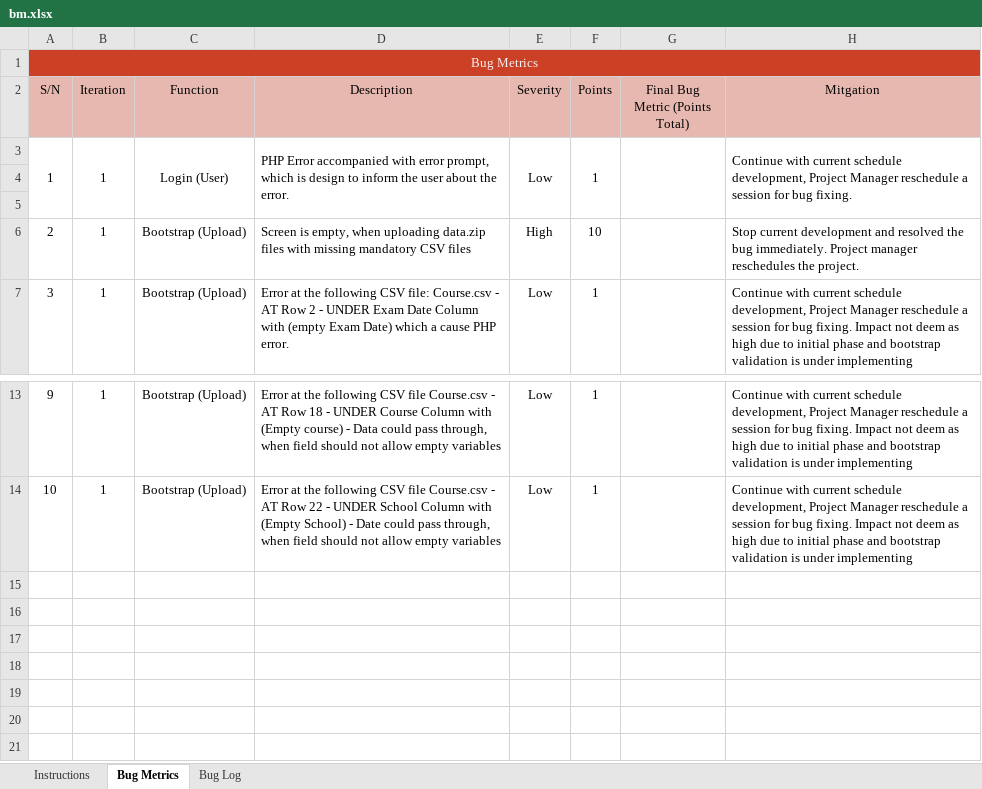
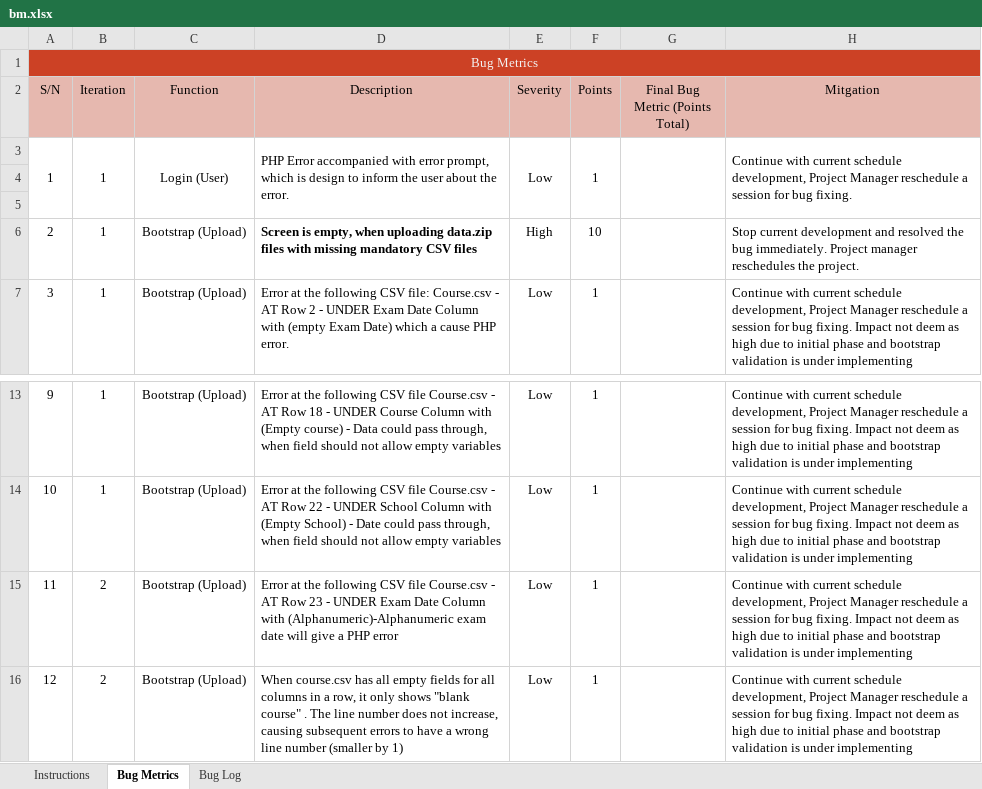
Before and after one commit to simshengqin/IS212, an Excel workbook: metrics/bm.xlsx, sheet Bug Metrics, drawn as a sheet; only a part is shown, gaps mark what is left out; values as stored, in another font and other column widths than the file's, no borders; conditional formats not drawn; the diff names each change by its address in the sheet, - before the commit and + after, or states it on an @@ line.

```diff
--- a/metrics/bm.xlsx (sheet Bug Metrics)
+++ b/metrics/bm.xlsx (sheet Bug Metrics)
-D6 bold: off
+D6 bold: on
+row 15: 11 | 2 | Bootstrap (Upload) | Error at the following CSV file Course.csv - AT Row 23 - UNDER Exam Date Column with (Alphanumeric)-Alphanumeric exam date will give a PHP error | Low | 1 |  | Continue with current schedule development, Project Manager reschedule a session for bug fixing. Impact not deem as high due to initial phase and bootstrap validation is under implementing
+row 16: 12 | 2 | Bootstrap (Upload) | When course.csv has all empty fields for all columns in a row, it only shows "blank course" . The line number does not increase, causing subsequent errors to have a wrong line number (smaller by 1) | Low | 1 |  | Continue with current schedule development, Project Manager reschedule a session for bug fixing. Impact not deem as high due to initial phase and bootstrap validation is under implementing
```
Also changed, not shown: sheet Bug Log, Testing/Testcases.xlsx.
